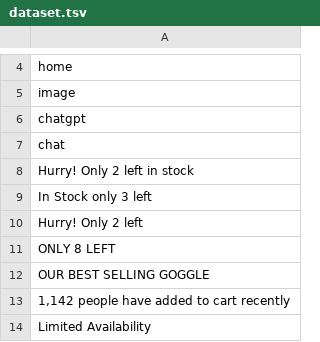
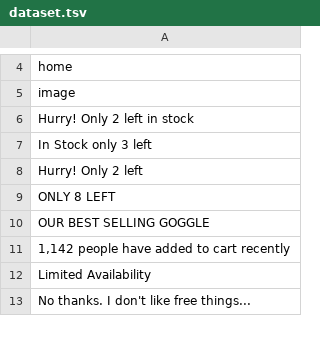
Before and after one commit to B-Vighnesh/Dark-Pattern-Detector-JS, a TSV file: dataset.tsv, drawn as a sheet; only a part is shown, gaps mark what is left out; the shorter side is filled out with more unchanged rows; the diff names each change by its address in the sheet, - before the commit and + after, or states it on an @@ line.

```diff
--- a/dataset.tsv
+++ b/dataset.tsv
-row 6: chatgpt
-row 7: chat
```
Also changed, not shown: 1 other file.
